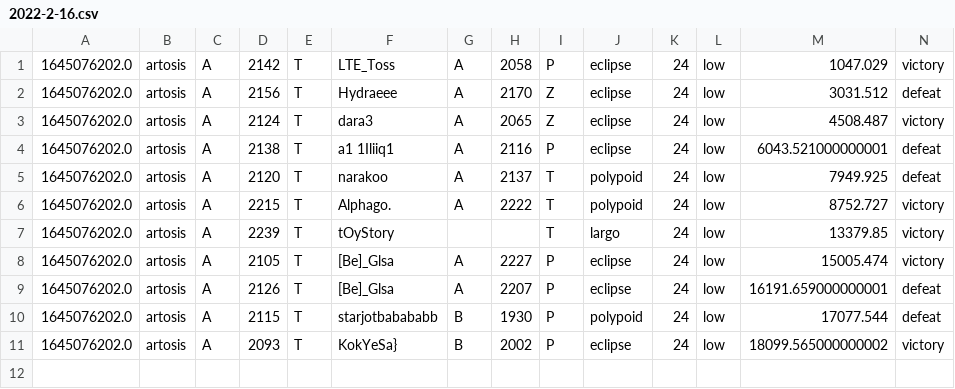
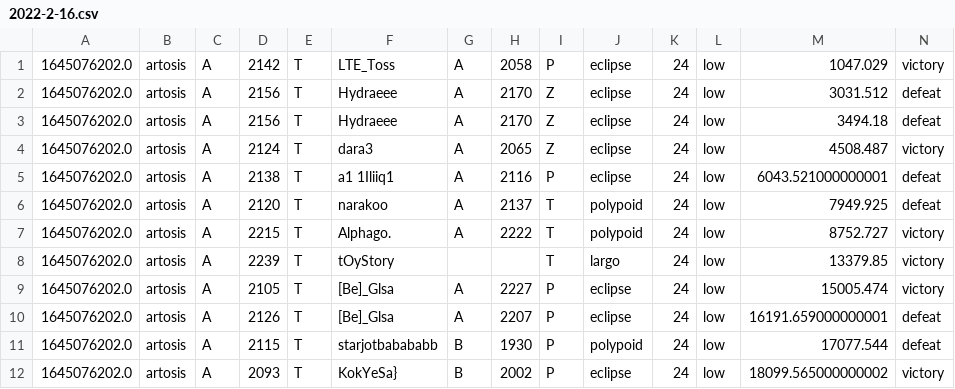
Before and after one commit to eqy/artolearn, a CSV file: data/2022-2-16.csv, drawn as a sheet; the diff names each change by its address in the sheet, - before the commit and + after, or states it on an @@ line.

Commit message:
add missing match

```diff
--- a/data/2022-2-16.csv
+++ b/data/2022-2-16.csv
+row 3: 1645076202.0 | artosis | A | 2156 | T | Hydraeee | A | 2170 | Z | eclipse | 24 | low | 3494.18 | defeat
```
